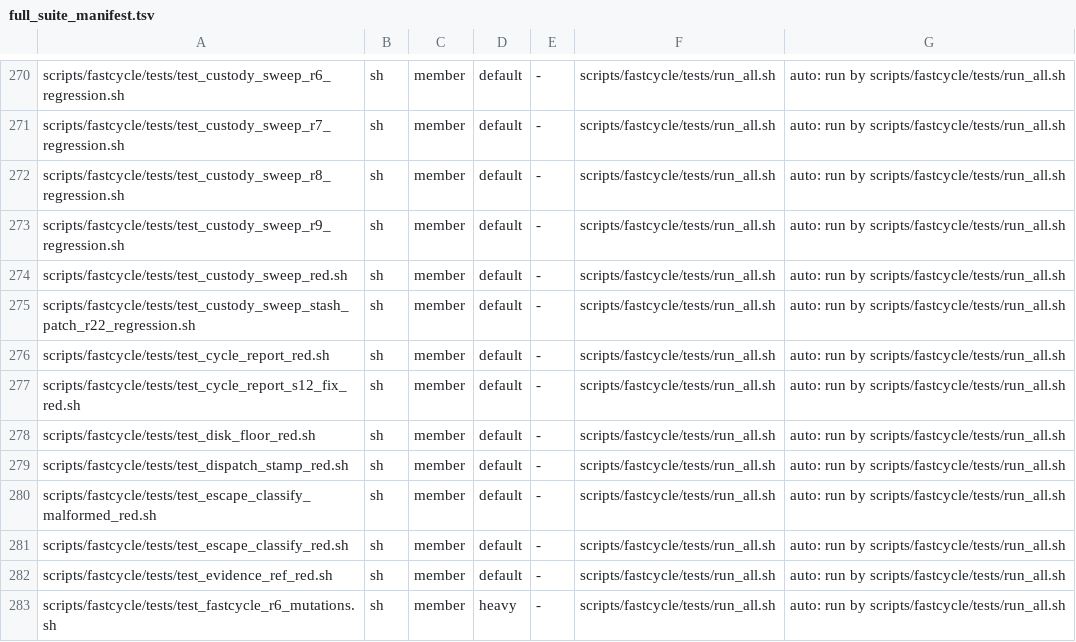
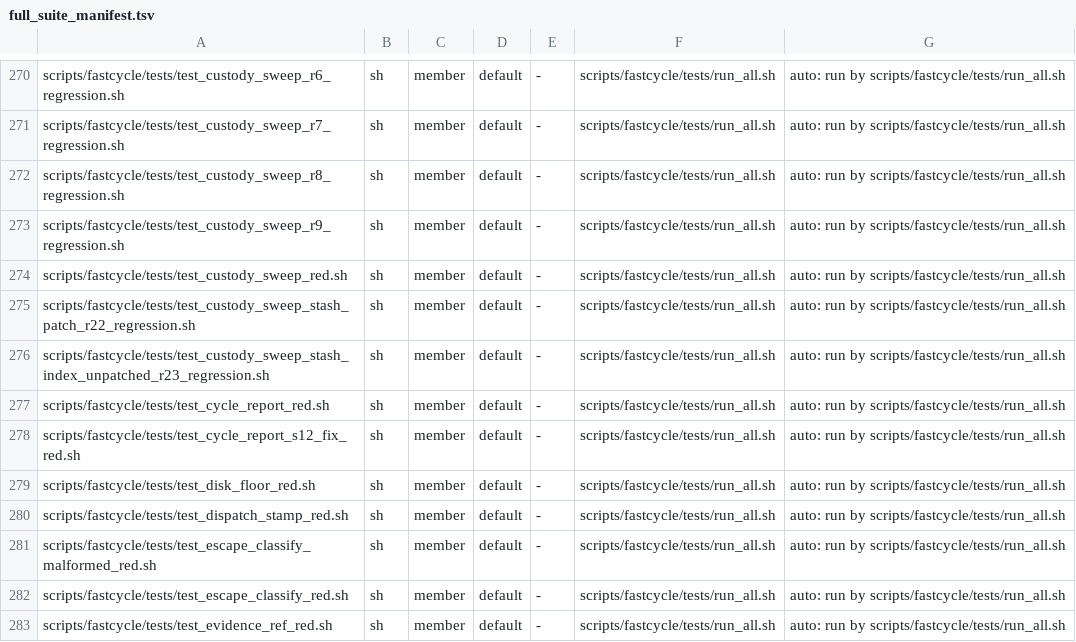
Before and after one commit to HelixDevelopment/constitution, a TSV file: config/full_suite_manifest.tsv, drawn as a sheet; only a part is shown, gaps mark what is left out; the shorter side is filled out with more unchanged rows; the diff names each change by its address in the sheet, - before the commit and + after, or states it on an @@ line.

```diff
--- a/config/full_suite_manifest.tsv
+++ b/config/full_suite_manifest.tsv
+row 276: scripts/fastcycle/tests/test_custody_sweep_stash_index_unpatched_r23_regression.sh | sh | member | default | - | scripts/fastcycle/tests/run_all.sh | auto: run by scripts/fastcycle/tests/run_all.sh
```
Also changed, not shown: 3 other files.
